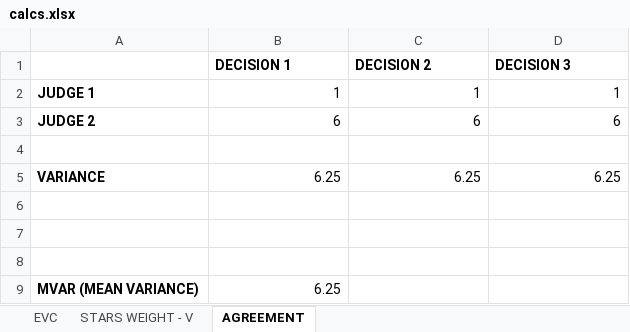
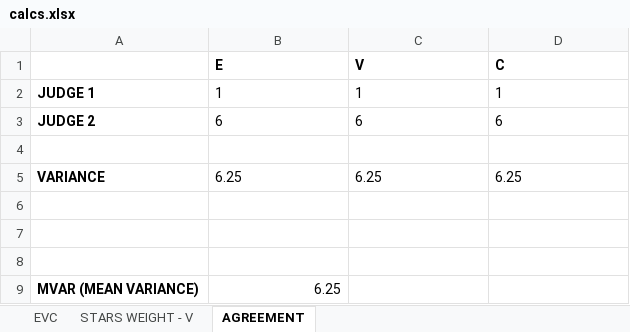
Before and after one commit to alvaromagnum/MO-DM, an Excel workbook: calcs.xlsx, sheet AGREEMENT, drawn as a sheet; only a part is shown; values as stored, in another font and other column widths than the file's, no borders; charts and pictures not drawn; removed rows and columns are numbered as before the commit, all else as after; the diff names each change by its address in the sheet, - before the commit and + after, or states it on an @@ line.

```diff
--- a/calcs.xlsx (sheet AGREEMENT)
+++ b/calcs.xlsx (sheet AGREEMENT)
-row 1:  | DECISION 1 | DECISION 2 | DECISION 3
+row 1:  | E | V | C
-B2:D3 alignment: right
+B2:D3 alignment: left
-B5:D5 alignment: right
+B5:D5 alignment: left
```
Also changed, not shown: 6 other files.
